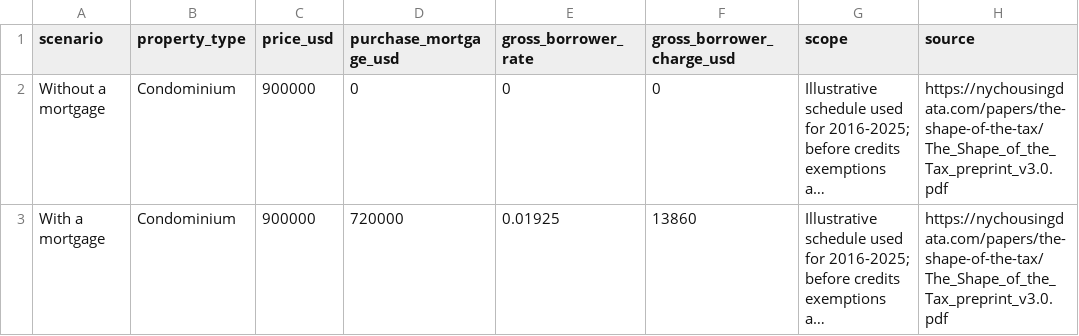
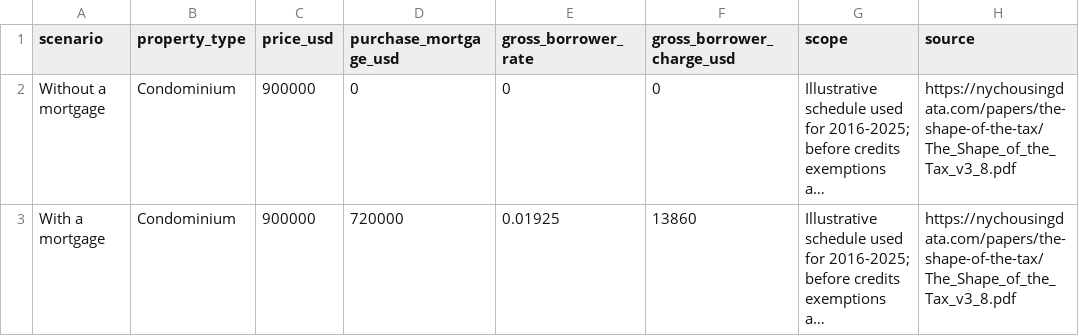
Before and after one commit to pgold30/reading-the-housing-record, a CSV file: assets/stories/mortgage-recording-comparison.csv, drawn as a sheet; long unchanged cells end in …; the diff names each change by its address in the sheet, - before the commit and + after, or states it on an @@ line.

```diff
--- a/assets/stories/mortgage-recording-comparison.csv
+++ b/assets/stories/mortgage-recording-comparison.csv
-H2:H3 (source): https://nychousingdata.com/papers/the-shape-of-the-tax/The_Shape_of_the_Tax_preprint_v3.0.pdf
+H2:H3 (source): https://nychousingdata.com/papers/the-shape-of-the-tax/The_Shape_of_the_Tax_v3_8.pdf
```
Also changed, not shown: assets/stories/cash-discount.csv, assets/stories/tax-round-prices.csv, 51 other files.
